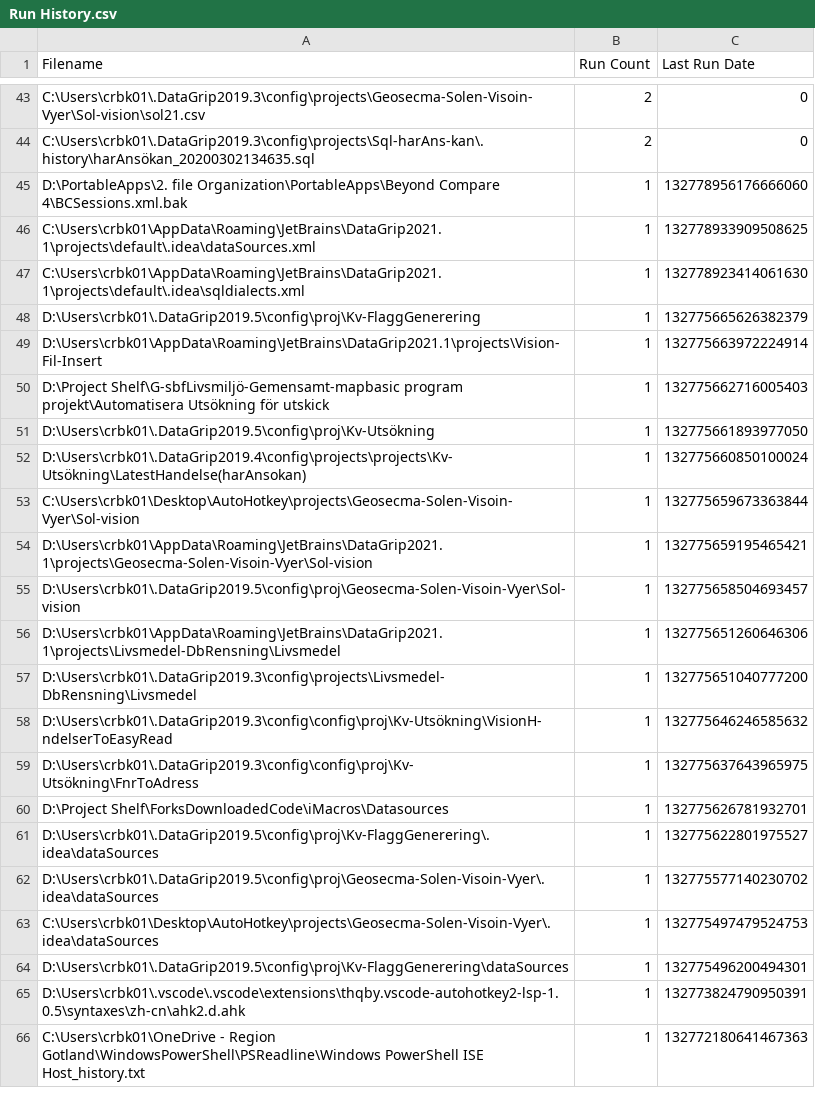
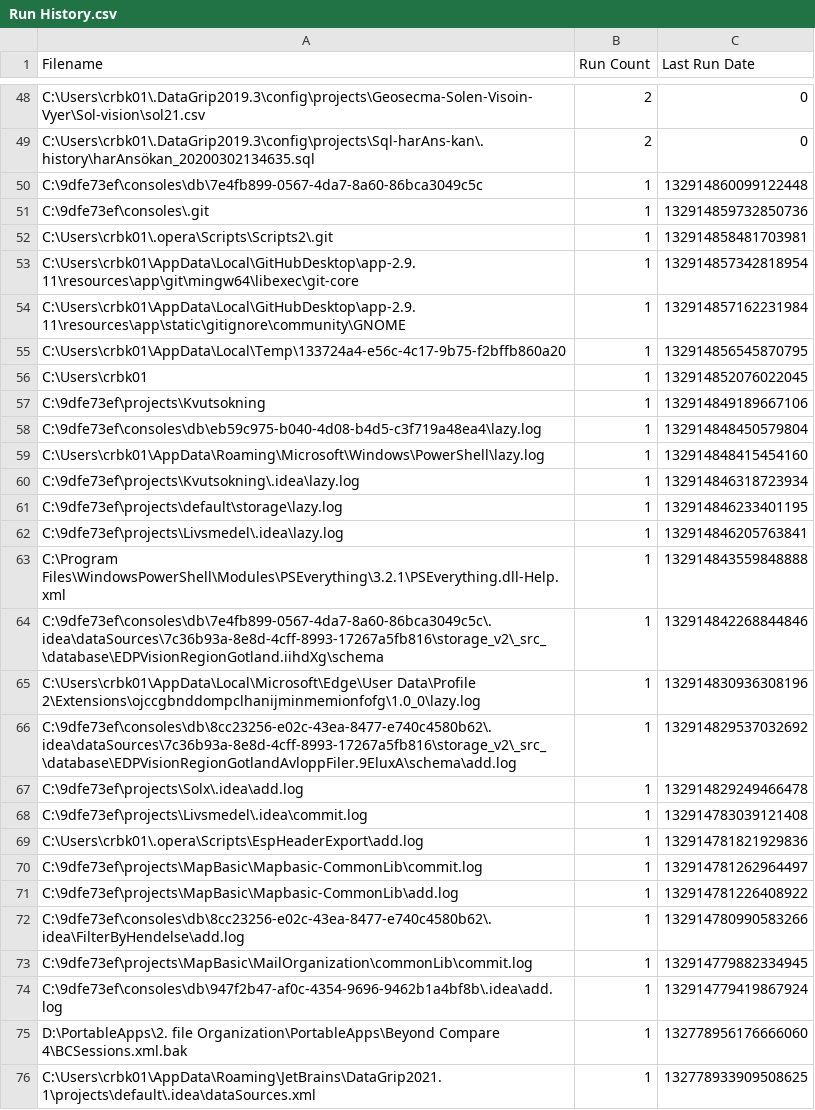
Before and after one commit to perXautomatik/EverythingSettings, a CSV file: Run History.csv, drawn as a sheet; only a part is shown, gaps mark what is left out; the shorter side is filled out with more unchanged rows; the diff covers the shown part only; the diff names each change by its address in the sheet, - before the commit and + after, or states it on an @@ line.

Commit message:
AutoCommit

```diff
--- a/Run History.csv
+++ b/Run History.csv
+row 50: C:\9dfe73ef\consoles\db\7e4fb899-0567-4da7-8a60-86bca3049c5c | 1 | 132914860099122448
+row 51: C:\9dfe73ef\consoles\.git | 1 | 132914859732850736
+row 52: C:\Users\crbk01\.opera\Scripts\Scripts2\.git | 1 | 132914858481703981
+row 53: C:\Users\crbk01\AppData\Local\GitHubDesktop\app-2.9.11\resources\app\git\mingw64\libexec\git-core | 1 | 132914857342818954
+row 54: C:\Users\crbk01\AppData\Local\GitHubDesktop\app-2.9.11\resources\app\static\gitignore\community\GNOME | 1 | 132914857162231984
+row 55: C:\Users\crbk01\AppData\Local\Temp\133724a4-e56c-4c17-9b75-f2bffb860a20 | 1 | 132914856545870795
+row 56: C:\Users\crbk01 | 1 | 132914852076022045
+row 57: C:\9dfe73ef\projects\Kvutsokning | 1 | 132914849189667106
+row 58: C:\9dfe73ef\consoles\db\eb59c975-b040-4d08-b4d5-c3f719a48ea4\lazy.log | 1 | 132914848450579804
+row 59: C:\Users\crbk01\AppData\Roaming\Microsoft\Windows\PowerShell\lazy.log | 1 | 132914848415454160
+row 60: C:\9dfe73ef\projects\Kvutsokning\.idea\lazy.log | 1 | 132914846318723934
+row 61: C:\9dfe73ef\projects\default\storage\lazy.log | 1 | 132914846233401195
+row 62: C:\9dfe73ef\projects\Livsmedel\.idea\lazy.log | 1 | 132914846205763841
+row 63: C:\Program Files\WindowsPowerShell\Modules\PSEverything\3.2.1\PSEverything.dll-Help.xml | 1 | 132914843559848888
+row 64: C:\9dfe73ef\consoles\db\7e4fb899-0567-4da7-8a60-86bca3049c5c\.idea\dataSources\7c36b93a-8e8d-4cff-8993-17267a5fb816\storage_v2\_src_\database\EDPVisionRegionGotland.iihdXg\schema | 1 | 132914842268844846
+row 65: C:\Users\crbk01\AppData\Local\Microsoft\Edge\User Data\Profile 2\Extensions\ojccgbnddompclhanijminmemionfofg\1.0_0\lazy.log | 1 | 132914830936308196
+row 66: C:\9dfe73ef\consoles\db\8cc23256-e02c-43ea-8477-e740c4580b62\.idea\dataSources\7c36b93a-8e8d-4cff-8993-17267a5fb816\storage_v2\_src_\database\EDPVisionRegionGotlandAvloppFiler.9EluxA\schema\add.log | 1 | 132914829537032692
+row 67: C:\9dfe73ef\projects\Solx\.idea\add.log | 1 | 132914829249466478
+row 68: C:\9dfe73ef\projects\Livsmedel\.idea\commit.log | 1 | 132914783039121408
+row 69: C:\Users\crbk01\.opera\Scripts\EspHeaderExport\add.log | 1 | 132914781821929836
+row 70: C:\9dfe73ef\projects\MapBasic\Mapbasic-CommonLib\commit.log | 1 | 132914781262964497
+row 71: C:\9dfe73ef\projects\MapBasic\Mapbasic-CommonLib\add.log | 1 | 132914781226408922
+row 72: C:\9dfe73ef\consoles\db\8cc23256-e02c-43ea-8477-e740c4580b62\.idea\FilterByHendelse\add.log | 1 | 132914780990583266
+row 73: C:\9dfe73ef\projects\MapBasic\MailOrganization\commonLib\commit.log | 1 | 132914779882334945
+row 74: C:\9dfe73ef\consoles\db\947f2b47-af0c-4354-9696-9462b1a4bf8b\.idea\add.log | 1 | 132914779419867924
```
Also changed, not shown: 5 added rows elsewhere in this file, 1 other file.
